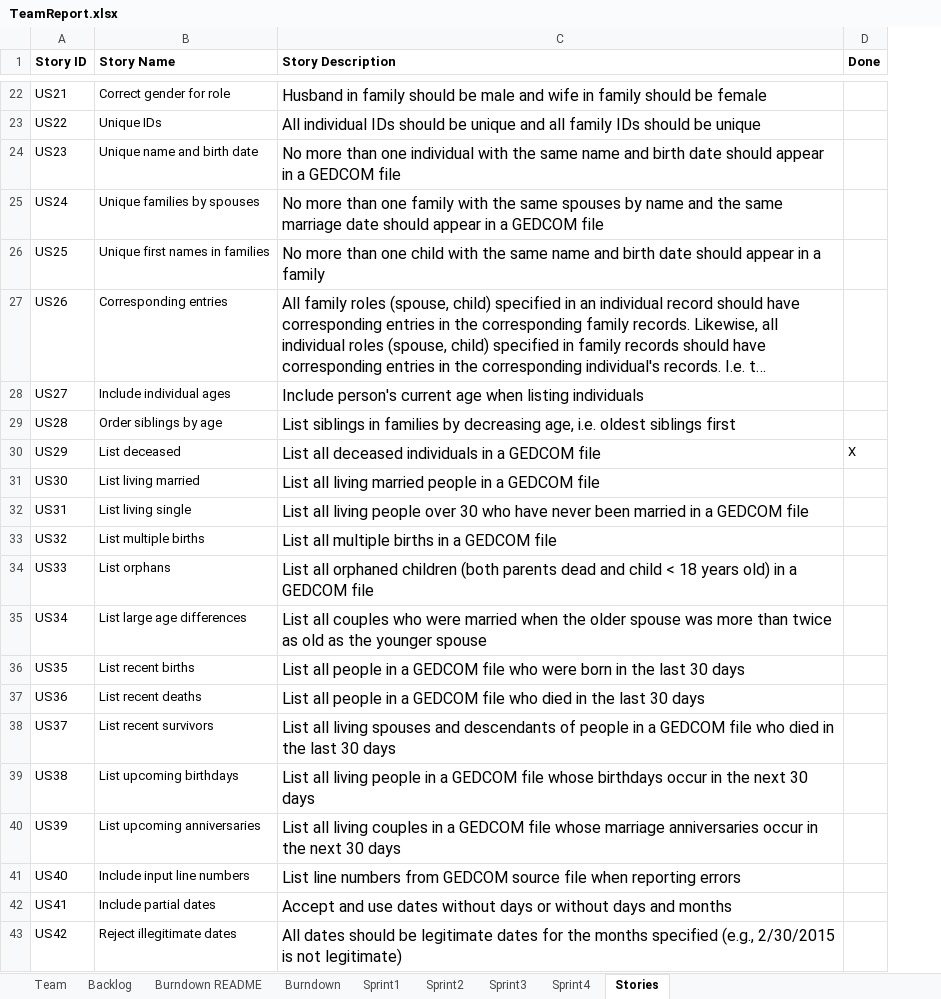
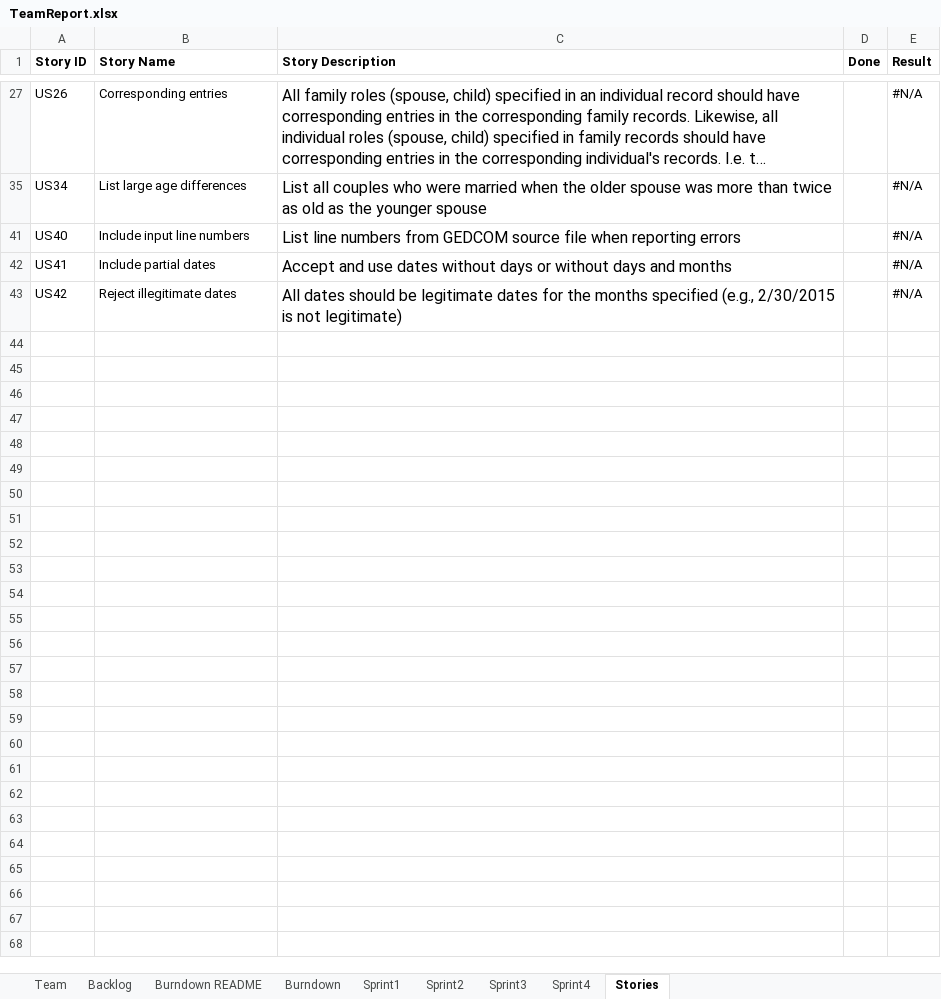
Before and after one commit to kylerozanitis/gedcom-parser, an Excel workbook: TeamReport.xlsx, sheet Stories, drawn as a sheet; only a part is shown, gaps mark what is left out; long unchanged cells end in …; values as stored, in another font and other column widths than the file's, no borders; removed rows and columns are numbered as before the commit, all else as after; the diff covers the shown part only; the diff names each change by its address in the sheet, - before the commit and + after, or states it on an @@ line.

Commit message:
new stories added to ream report

```diff
--- a/TeamReport.xlsx (sheet Stories)
+++ b/TeamReport.xlsx (sheet Stories)
+column E (Result), rows 27-43: all #N/A
-row 22: US21 | Correct gender for role | Husband in family should be male and wife in family should be female
-row 23: US22 | Unique IDs | All individual IDs should be unique and all family IDs should be unique
-row 24: US23 | Unique name and birth date | No more than one individual with the same name and birth date should appear in a GEDCOM file
-row 25: US24 | Unique families by spouses | No more than one family with the same spouses by name and the same marriage date should appear in a GEDCOM file
-row 26: US25 | Unique first names in families | No more than one child with the same name and birth date should appear in a family
-row 28: US27 | Include individual ages | Include person's current age when listing individuals
-row 29: US28 | Order siblings by age | List siblings in families by decreasing age, i.e. oldest siblings first
-row 30: US29 | List deceased | List all deceased individuals in a GEDCOM file | X
-row 31: US30 | List living married | List all living married people in a GEDCOM file
-row 32: US31 | List living single | List all living people over 30 who have never been married in a GEDCOM file
-row 33: US32 | List multiple births | List all multiple births in a GEDCOM file
-row 34: US33 | List orphans | List all orphaned children (both parents dead and child < 18 years old) in a GEDCOM file
-row 36: US35 | List recent births | List all people in a GEDCOM file who were born in the last 30 days
-row 37: US36 | List recent deaths | List all people in a GEDCOM file who died in the last 30 days
-row 38: US37 | List recent survivors | List all living spouses and descendants of people in a GEDCOM file who died in the last 30 days
-row 39: US38 | List upcoming birthdays | List all living people in a GEDCOM file whose birthdays occur in the next 30 days
-row 40: US39 | List upcoming anniversaries | List all living couples in a GEDCOM file whose marriage anniversaries occur in the next 30 days
```
Also changed, not shown: 18 removed rows elsewhere in this sheet, sheet Backlog, hidden cells.
